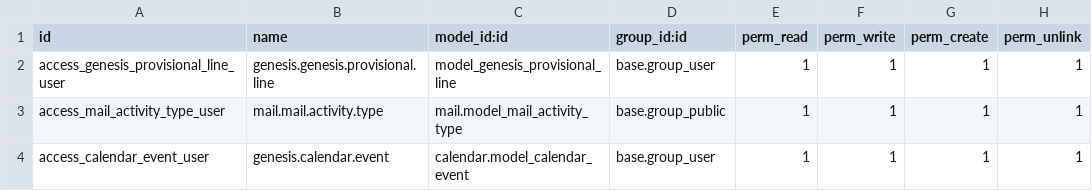
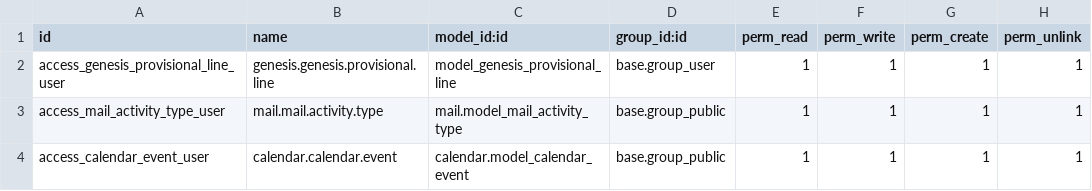
Before and after one commit to istarii-srl/genesis-test, a CSV file: genesis/security/ir.model.access.csv, drawn as a sheet.

```diff
--- a/genesis/security/ir.model.access.csv
+++ b/genesis/security/ir.model.access.csv
@@ -3,2 +3,2 @@ access_genesis_provisional_line_user,genesis.genesis.provisional.line,model_gene
 access_mail_activity_type_user,mail.mail.activity.type,mail.model_mail_activity_type,base.group_public,1,1,1,1
-access_calendar_event_user,genesis.calendar.event,calendar.model_calendar_event,base.group_user,1,1,1,1
+access_calendar_event_user,calendar.calendar.event,calendar.model_calendar_event,base.group_public,1,1,1,1
```
Also changed, not shown: 1 other file.
